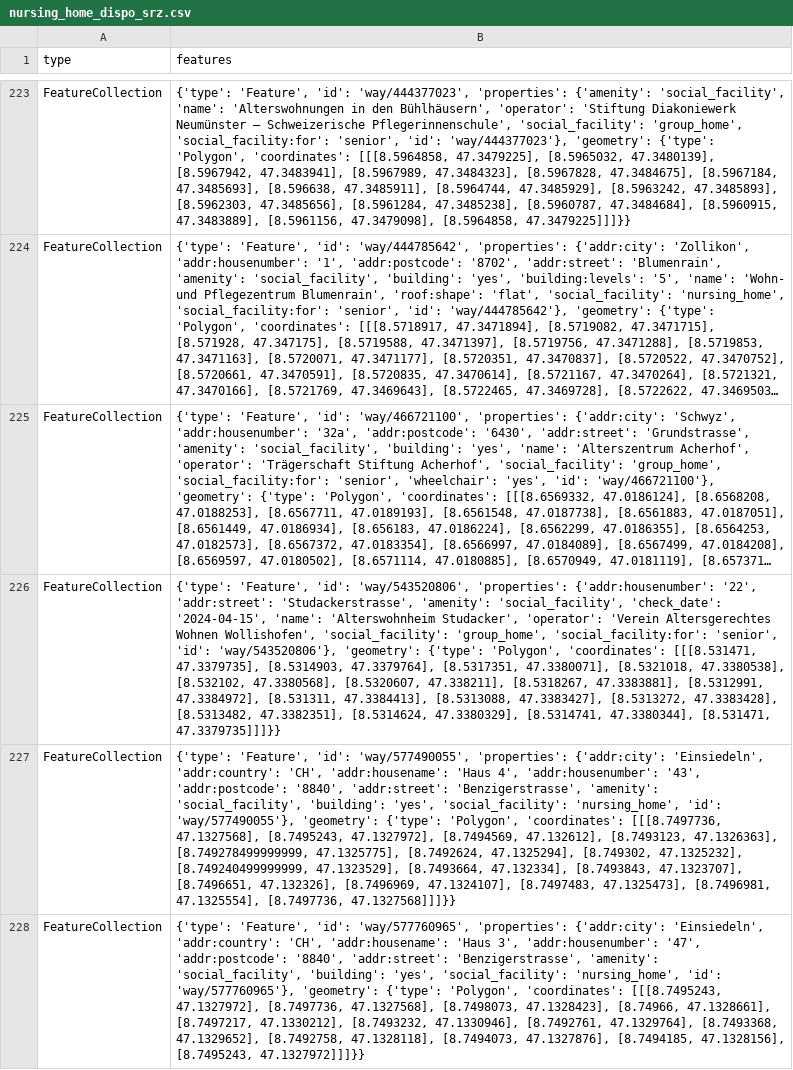
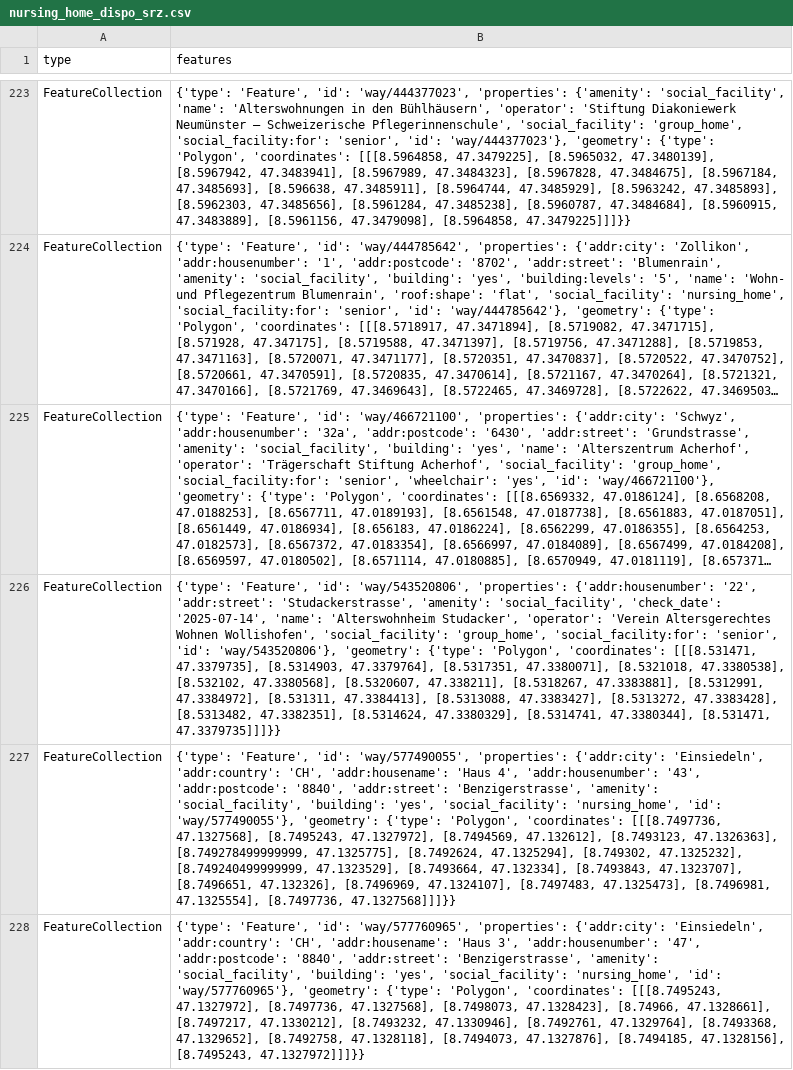
Before and after one commit to OpenBracketsCH/rescue-data, a CSV file: data/csv/facilities/nursing_home/nursing_home_dispo_srz.csv, drawn as a sheet; only a part is shown, gaps mark what is left out; long unchanged cells end in …; the diff names each change by its address in the sheet, - before the commit and + after, or states it on an @@ line.

```diff
--- a/data/csv/facilities/nursing_home/nursing_home_dispo_srz.csv
+++ b/data/csv/facilities/nursing_home/nursing_home_dispo_srz.csv
-B226 (features): …'social_facility', 'check_date': '2024-04-15', 'name': 'Alterswohnheim…
+B226 (features): …'social_facility', 'check_date': '2025-07-14', 'name': 'Alterswohnheim…
```
Also changed, not shown: data/csv/childcare/childcare_dispo_srz.csv, data/csv/childcare/childcare_kt_zh.csv, 8 other files.
